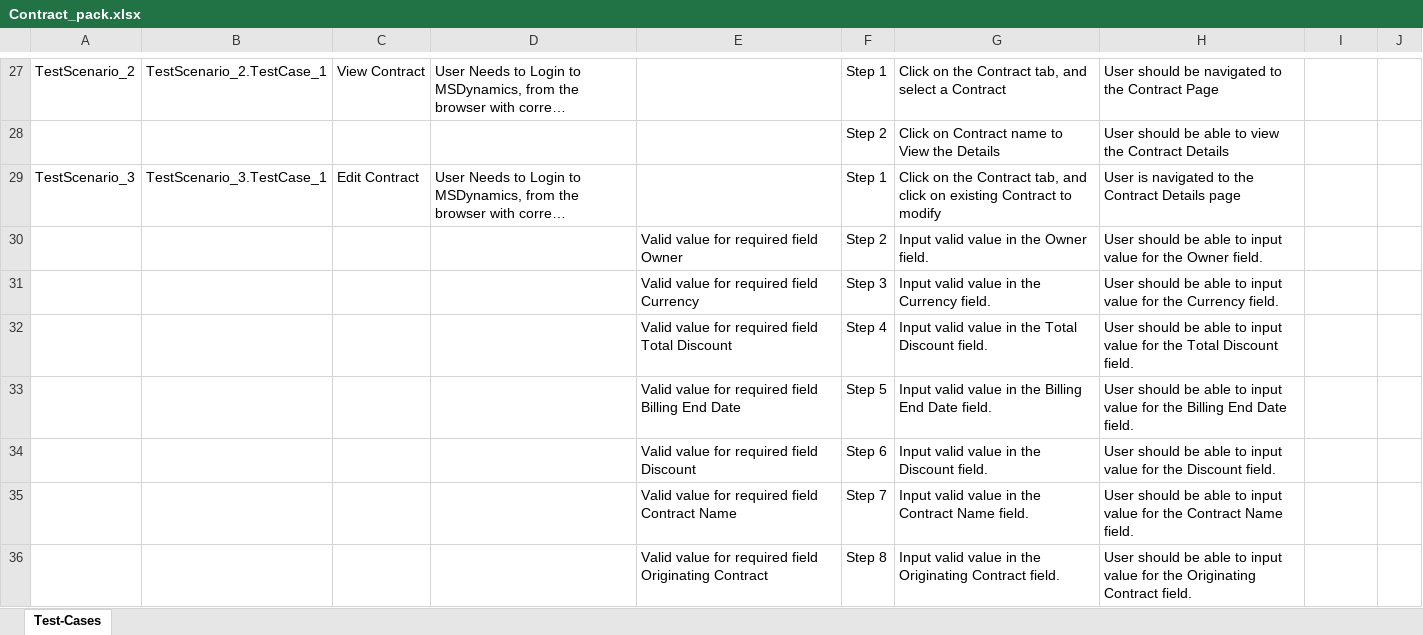
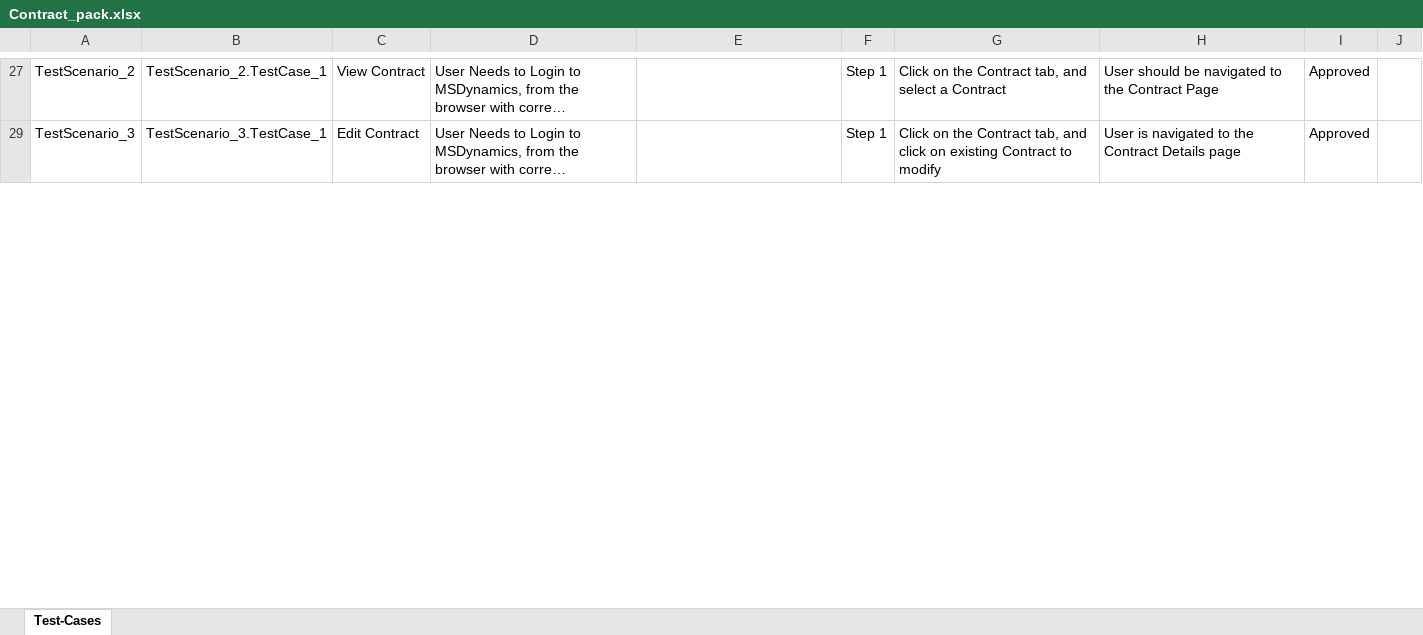
Before and after one commit to ShaikMohamedIrfan/test_msd, an Excel workbook: Contract_pack.xlsx, sheet Test-Cases, drawn as a sheet; only a part is shown, gaps mark what is left out; long unchanged cells end in …; values as stored, in another font and other column widths than the file's, no borders; table styles not drawn; the diff covers the shown part only; the diff names each change by its address in the sheet, - before the commit and + after, or states it on an @@ line.

```diff
--- a/Contract_pack.xlsx (sheet Test-Cases)
+++ b/Contract_pack.xlsx (sheet Test-Cases)
-I27: (empty)
+I27: Approved
@@ row 28 hidden:  |  |  |  |  | Step 2 | Click on Contract name to View the Details | User should be able to view the Contract Details @@
-I29: (empty)
+I29: Approved
@@ row 30 hidden:  |  |  |  | Valid value for required field Owner | Step 2 | Input valid value in the Owner field. | User should be able to input value for the Owner field. @@
@@ row 31 hidden:  |  |  |  | Valid value for required field Currency | Step 3 | Input valid value in the Currency field. | User should be able to input value for the Currency field. @@
@@ row 32 hidden:  |  |  |  | Valid value for required field Total Discount | Step 4 | Input valid value in the Total Discount field. | User should be able to input value for the Total Discount field. @@
@@ row 33 hidden:  |  |  |  | Valid value for required field Billing End Date | Step 5 | Input valid value in the Billing End Date field. | User should be able to input value for the Billing End Date field. @@
@@ row 34 hidden:  |  |  |  | Valid value for required field Discount | Step 6 | Input valid value in the Discount field. | User should be able to input value for the Discount field. @@
@@ row 35 hidden:  |  |  |  | Valid value for required field Contract Name | Step 7 | Input valid value in the Contract Name field. | User should be able to input value for the Contract Name field. @@
@@ row 36 hidden:  |  |  |  | Valid value for required field Originating Contract | Step 8 | Input valid value in the Originating Contract field. | User should be able to input value for the Originating Contract field. @@
```
Also changed, not shown: 43 hidden or unhidden rows and 2 edited cells elsewhere in this sheet.
